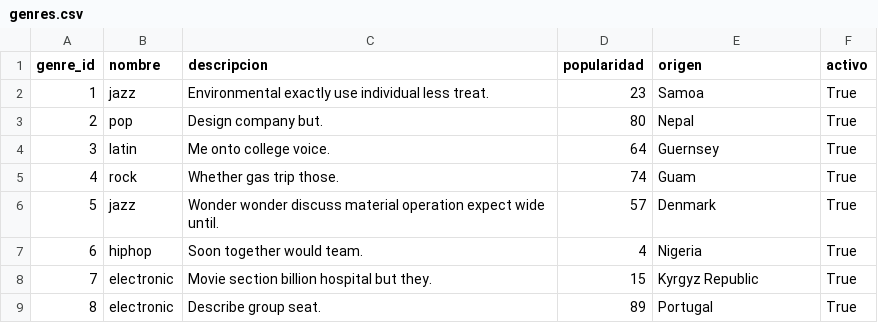
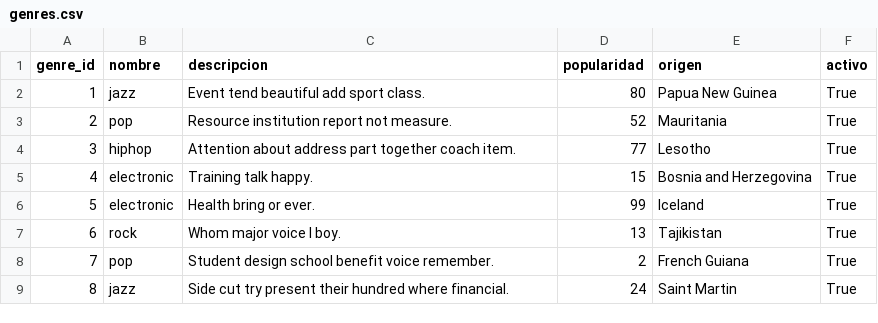
Before and after one commit to DavidDominguez-11/DB2-P2, a CSV file: data/genres.csv, drawn as a sheet; only a part is shown; the diff covers the shown part only.

```diff
--- a/data/genres.csv
+++ b/data/genres.csv
@@ -1,9 +1,9 @@
 genre_id,nombre,descripcion,popularidad,origen,activo
-1,jazz,Environmental exactly use individual less treat.,23,Samoa,True
-2,pop,Design company but.,80,Nepal,True
-3,latin,Me onto college voice.,64,Guernsey,True
-4,rock,Whether gas trip those.,74,Guam,True
-5,jazz,Wonder wonder discuss material operation expect wide until.,57,Denmark,True
-6,hiphop,Soon together would team.,4,Nigeria,True
-7,electronic,Movie section billion hospital but they.,15,Kyrgyz Republic,True
-8,electronic,Describe group seat.,89,Portugal,True
+1,jazz,Event tend beautiful add sport class.,80,Papua New Guinea,True
+2,pop,Resource institution report not measure.,52,Mauritania,True
+3,hiphop,Attention about address part together coach item.,77,Lesotho,True
+4,electronic,Training talk happy.,15,Bosnia and Herzegovina,True
+5,electronic,Health bring or ever.,99,Iceland,True
+6,rock,Whom major voice I boy.,13,Tajikistan,True
+7,pop,Student design school benefit voice remember.,2,French Guiana,True
+8,jazz,Side cut try present their hundred where financial.,24,Saint Martin,True
```
Also changed, not shown: 83 edited cells elsewhere in this file, data/artists.csv, data/playlists.csv, 4 other files.
